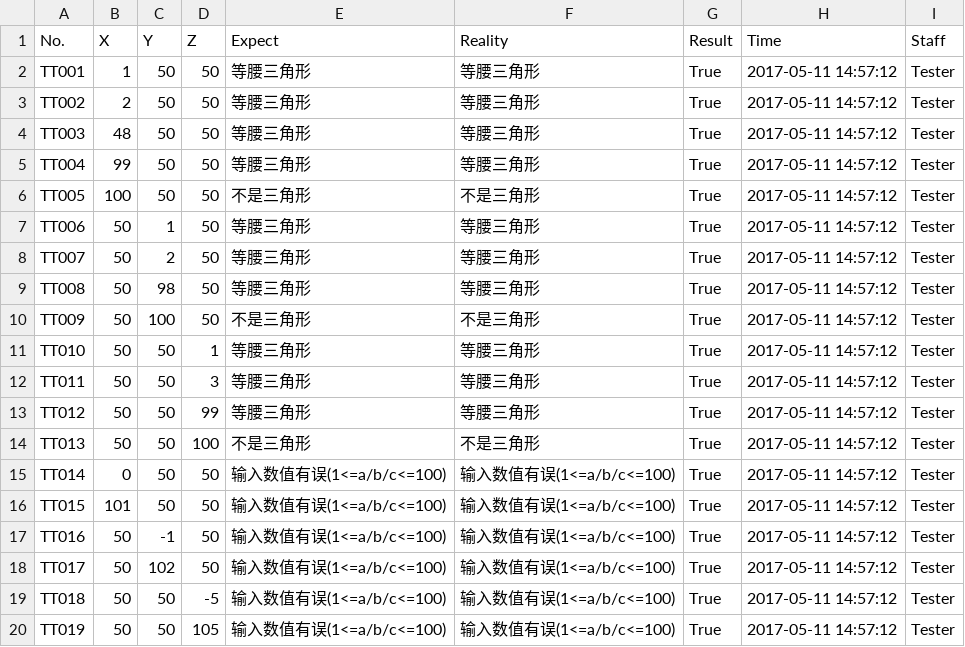
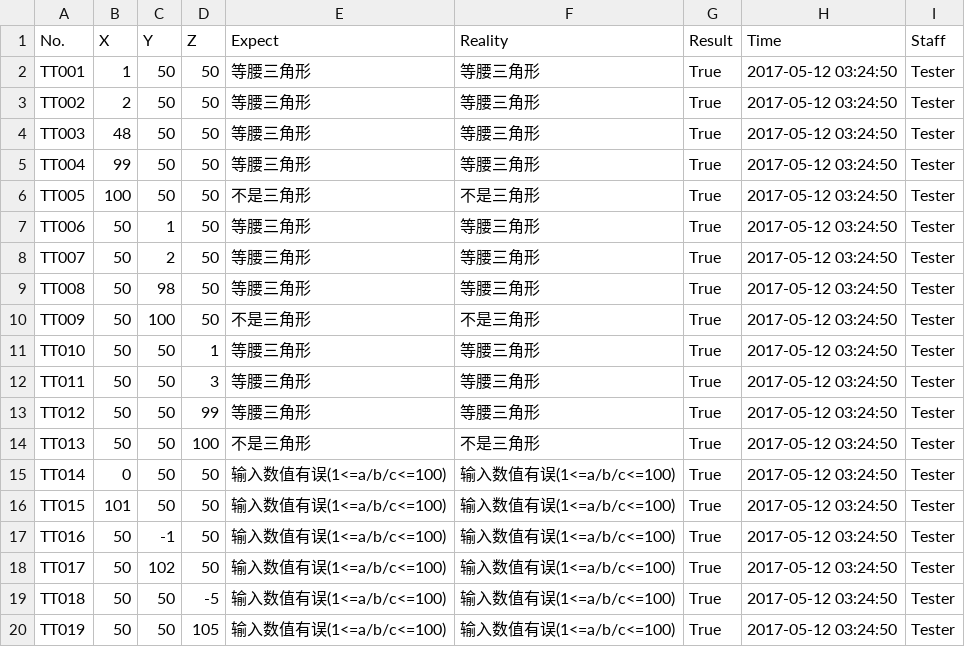
Before and after one commit to andyhero9/softwareTest, a CSV file: upload/TriangleResult.csv, drawn as a sheet.

```diff
--- a/upload/TriangleResult.csv
+++ b/upload/TriangleResult.csv
@@ -1,20 +1,20 @@
 No.,X,Y,Z,Expect,Reality,Result,Time,Staff
-TT001,1,50,50,等腰三角形,等腰三角形,True,2017-05-11 14:57:12,Tester
-TT002,2,50,50,等腰三角形,等腰三角形,True,2017-05-11 14:57:12,Tester
-TT003,48,50,50,等腰三角形,等腰三角形,True,2017-05-11 14:57:12,Tester
-TT004,99,50,50,等腰三角形,等腰三角形,True,2017-05-11 14:57:12,Tester
-TT005,100,50,50,不是三角形,不是三角形,True,2017-05-11 14:57:12,Tester
-TT006,50,1,50,等腰三角形,等腰三角形,True,2017-05-11 14:57:12,Tester
-TT007,50,2,50,等腰三角形,等腰三角形,True,2017-05-11 14:57:12,Tester
-TT008,50,98,50,等腰三角形,等腰三角形,True,2017-05-11 14:57:12,Tester
-TT009,50,100,50,不是三角形,不是三角形,True,2017-05-11 14:57:12,Tester
-TT010,50,50,1,等腰三角形,等腰三角形,True,2017-05-11 14:57:12,Tester
-TT011,50,50,3,等腰三角形,等腰三角形,True,2017-05-11 14:57:12,Tester
-TT012,50,50,99,等腰三角形,等腰三角形,True,2017-05-11 14:57:12,Tester
-TT013,50,50,100,不是三角形,不是三角形,True,2017-05-11 14:57:12,Tester
-TT014,0,50,50,输入数值有误(1<=a/b/c<=100),输入数值有误(1<=a/b/c<=100),True,2017-05-11 14:57:12,Tester
-TT015,101,50,50,输入数值有误(1<=a/b/c<=100),输入数值有误(1<=a/b/c<=100),True,2017-05-11 14:57:12,Tester
-TT016,50,-1,50,输入数值有误(1<=a/b/c<=100),输入数值有误(1<=a/b/c<=100),True,2017-05-11 14:57:12,Tester
-TT017,50,102,50,输入数值有误(1<=a/b/c<=100),输入数值有误(1<=a/b/c<=100),True,2017-05-11 14:57:12,Tester
-TT018,50,50,-5,输入数值有误(1<=a/b/c<=100),输入数值有误(1<=a/b/c<=100),True,2017-05-11 14:57:12,Tester
-TT019,50,50,105,输入数值有误(1<=a/b/c<=100),输入数值有误(1<=a/b/c<=100),True,2017-05-11 14:57:12,Tester
+TT001,1,50,50,等腰三角形,等腰三角形,True,2017-05-12 03:24:50,Tester
+TT002,2,50,50,等腰三角形,等腰三角形,True,2017-05-12 03:24:50,Tester
+TT003,48,50,50,等腰三角形,等腰三角形,True,2017-05-12 03:24:50,Tester
+TT004,99,50,50,等腰三角形,等腰三角形,True,2017-05-12 03:24:50,Tester
+TT005,100,50,50,不是三角形,不是三角形,True,2017-05-12 03:24:50,Tester
+TT006,50,1,50,等腰三角形,等腰三角形,True,2017-05-12 03:24:50,Tester
+TT007,50,2,50,等腰三角形,等腰三角形,True,2017-05-12 03:24:50,Tester
+TT008,50,98,50,等腰三角形,等腰三角形,True,2017-05-12 03:24:50,Tester
+TT009,50,100,50,不是三角形,不是三角形,True,2017-05-12 03:24:50,Tester
+TT010,50,50,1,等腰三角形,等腰三角形,True,2017-05-12 03:24:50,Tester
+TT011,50,50,3,等腰三角形,等腰三角形,True,2017-05-12 03:24:50,Tester
+TT012,50,50,99,等腰三角形,等腰三角形,True,2017-05-12 03:24:50,Tester
+TT013,50,50,100,不是三角形,不是三角形,True,2017-05-12 03:24:50,Tester
+TT014,0,50,50,输入数值有误(1<=a/b/c<=100),输入数值有误(1<=a/b/c<=100),True,2017-05-12 03:24:50,Tester
+TT015,101,50,50,输入数值有误(1<=a/b/c<=100),输入数值有误(1<=a/b/c<=100),True,2017-05-12 03:24:50,Tester
+TT016,50,-1,50,输入数值有误(1<=a/b/c<=100),输入数值有误(1<=a/b/c<=100),True,2017-05-12 03:24:50,Tester
+TT017,50,102,50,输入数值有误(1<=a/b/c<=100),输入数值有误(1<=a/b/c<=100),True,2017-05-12 03:24:50,Tester
+TT018,50,50,-5,输入数值有误(1<=a/b/c<=100),输入数值有误(1<=a/b/c<=100),True,2017-05-12 03:24:50,Tester
+TT019,50,50,105,输入数值有误(1<=a/b/c<=100),输入数值有误(1<=a/b/c<=100),True,2017-05-12 03:24:50,Tester
```
Also changed, not shown: upload/PhoneResult.csv, upload/SalesResult.csv, 22 other files.
